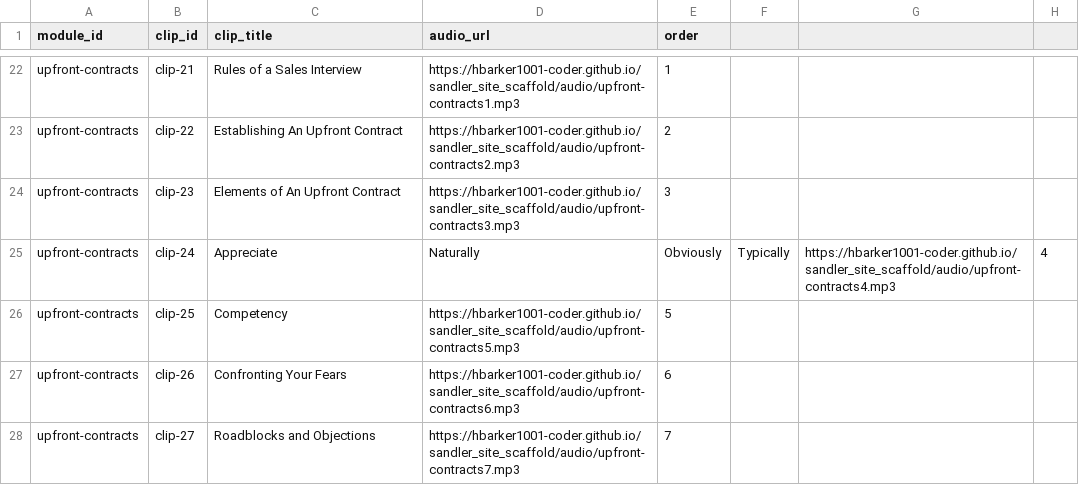
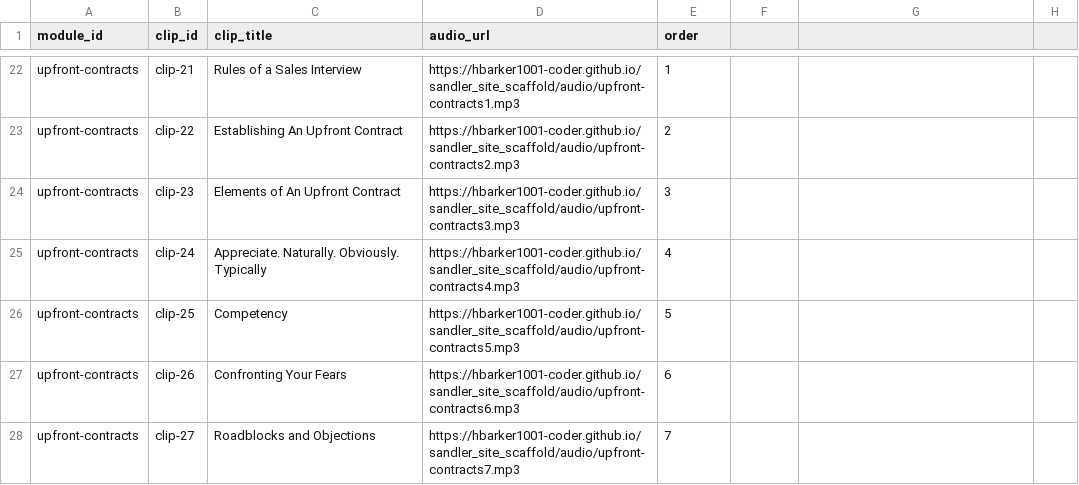
Before and after one commit to hbarker1001-coder/sandler_site_scaffold, a CSV file: data/Clips.csv, drawn as a sheet; only a part is shown, gaps mark what is left out.

Commit message:
Update Clips.csv

```diff
--- a/data/Clips.csv
+++ b/data/Clips.csv
@@ -24,3 +24,3 @@ upfront-contracts,clip-22,Establishing An Upfront Contract,https://hbarker1001-c
 upfront-contracts,clip-23,Elements of An Upfront Contract,https://hbarker1001-coder.github.io/sandler_site_scaffold/audio/upfront-contracts3.mp3,3
-upfront-contracts,clip-24,Appreciate, Naturally, Obviously, Typically,https://hbarker1001-coder.github.io/sandler_site_scaffold/audio/upfront-contracts4.mp3,4
+upfront-contracts,clip-24,Appreciate. Naturally. Obviously. Typically,https://hbarker1001-coder.github.io/sandler_site_scaffold/audio/upfront-contracts4.mp3,4
 upfront-contracts,clip-25,Competency,https://hbarker1001-coder.github.io/sandler_site_scaffold/audio/upfront-contracts5.mp3,5
```
